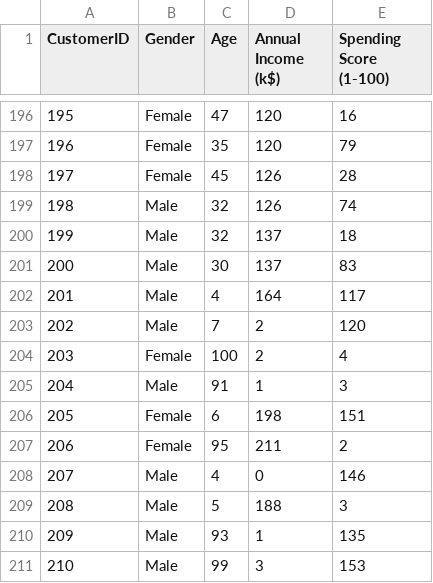
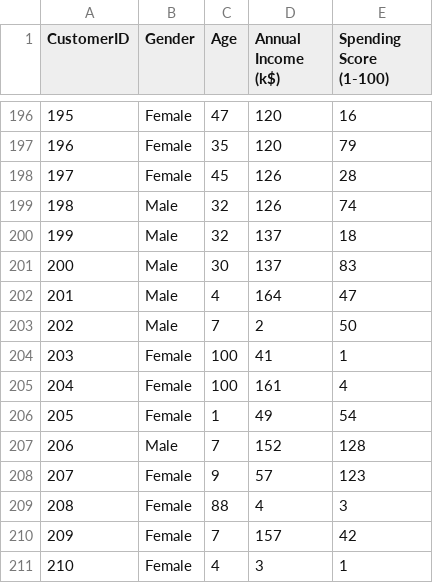
Before and after one commit to dangelidou/OutlierDetection, a CSV file: Mall_Customers_with_outliers.csv, drawn as a sheet; only a part is shown, gaps mark what is left out.

```diff
--- a/Mall_Customers_with_outliers.csv
+++ b/Mall_Customers_with_outliers.csv
@@ -201,11 +201,11 @@ CustomerID,Gender,Age,Annual Income (k$),Spending Score (1-100)
 200,Male,30,137,83
-201,Male,4,164,117
-202,Male,7,2,120
-203,Female,100,2,4
-204,Male,91,1,3
-205,Female,6,198,151
-206,Female,95,211,2
-207,Male,4,0,146
-208,Male,5,188,3
-209,Male,93,1,135
-210,Male,99,3,153
+201,Male,4,164,47
+202,Male,7,2,50
+203,Female,100,41,1
+204,Female,100,161,4
+205,Female,1,49,54
+206,Male,7,152,128
+207,Female,9,57,123
+208,Female,88,4,3
+209,Female,7,157,42
+210,Female,4,3,1
```
Also changed, not shown: 6 other files.
